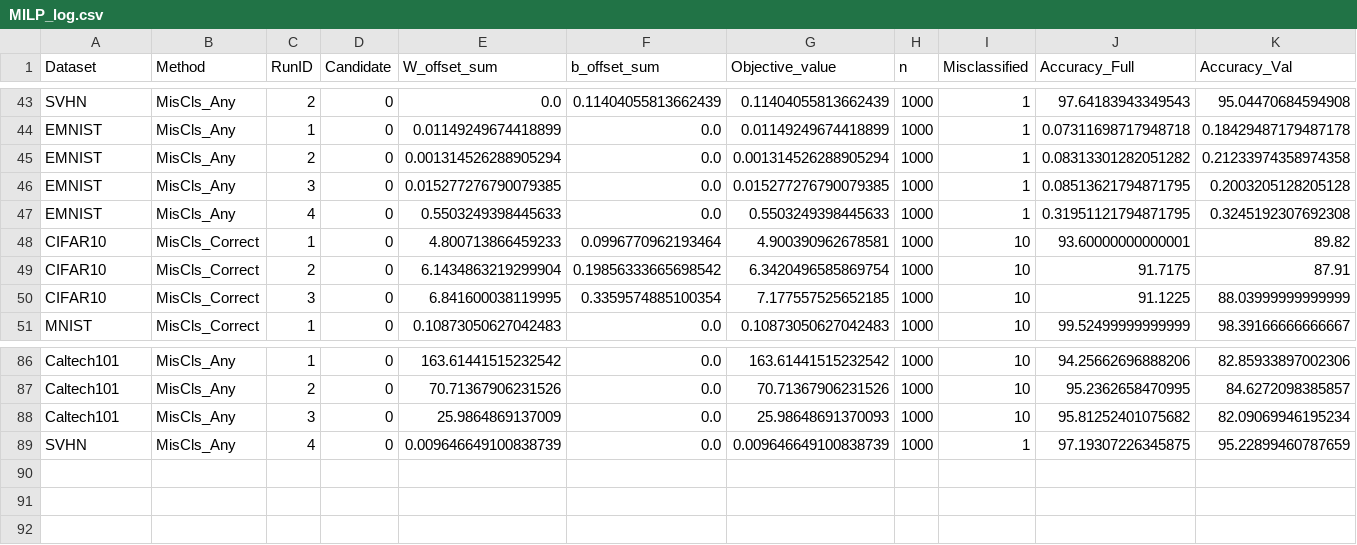
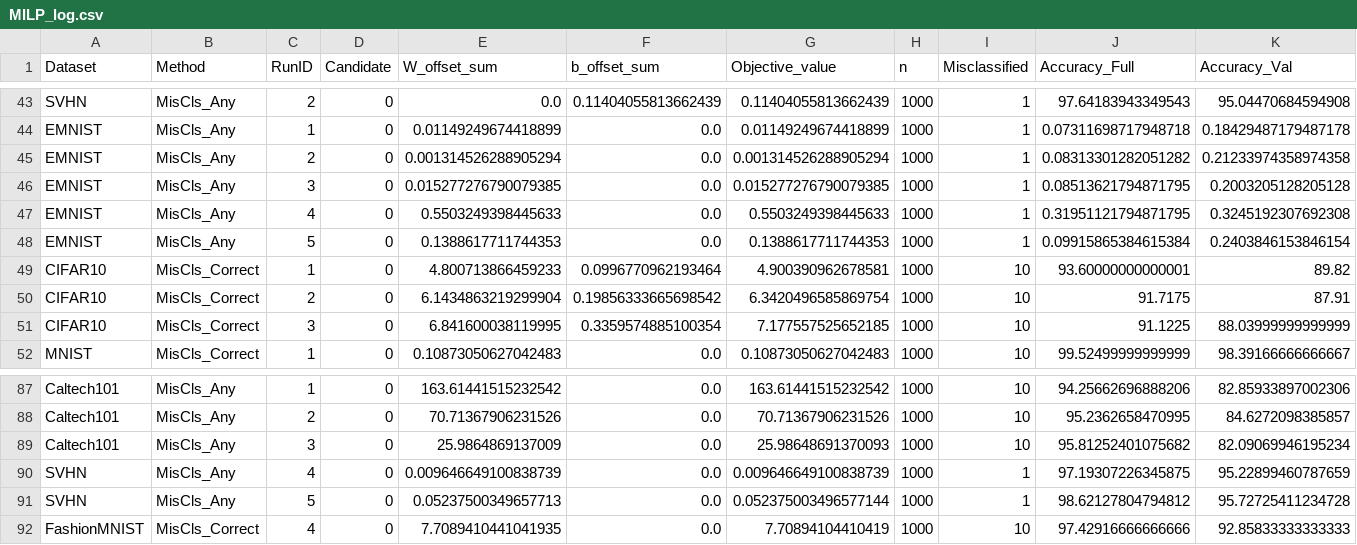
Before and after one commit to MuyeedAhmed/NN_Verification, a CSV file: BaselineTest/Stats/MILP_log.csv, drawn as a sheet; only a part is shown, gaps mark what is left out; rows hold the shown columns only; the diff names each change by its address in the sheet, - before the commit and + after, or states it on an @@ line.

```diff
--- a/BaselineTest/Stats/MILP_log.csv
+++ b/BaselineTest/Stats/MILP_log.csv
+row 48: EMNIST | MisCls_Any | 5 | 0 | 0.1388617711744353 | 0.0 | 0.1388617711744353 | 1000 | 1 | 0.09915865384615384 | 0.2403846153846154
+row 91: SVHN | MisCls_Any | 5 | 0 | 0.05237500349657713 | 0.0 | 0.052375003496577144 | 1000 | 1 | 98.62127804794812 | 95.72725411234728
+row 92: FashionMNIST | MisCls_Correct | 4 | 0 | 7.7089410441041935 | 0.0 | 7.70894104410419 | 1000 | 10 | 97.42916666666666 | 92.85833333333333
```
Also changed, not shown: BaselineTest/NNRunLog/FashionMNIST.csv, BaselineTest/NNRunLog/SVHN.csv, 1 other file.
